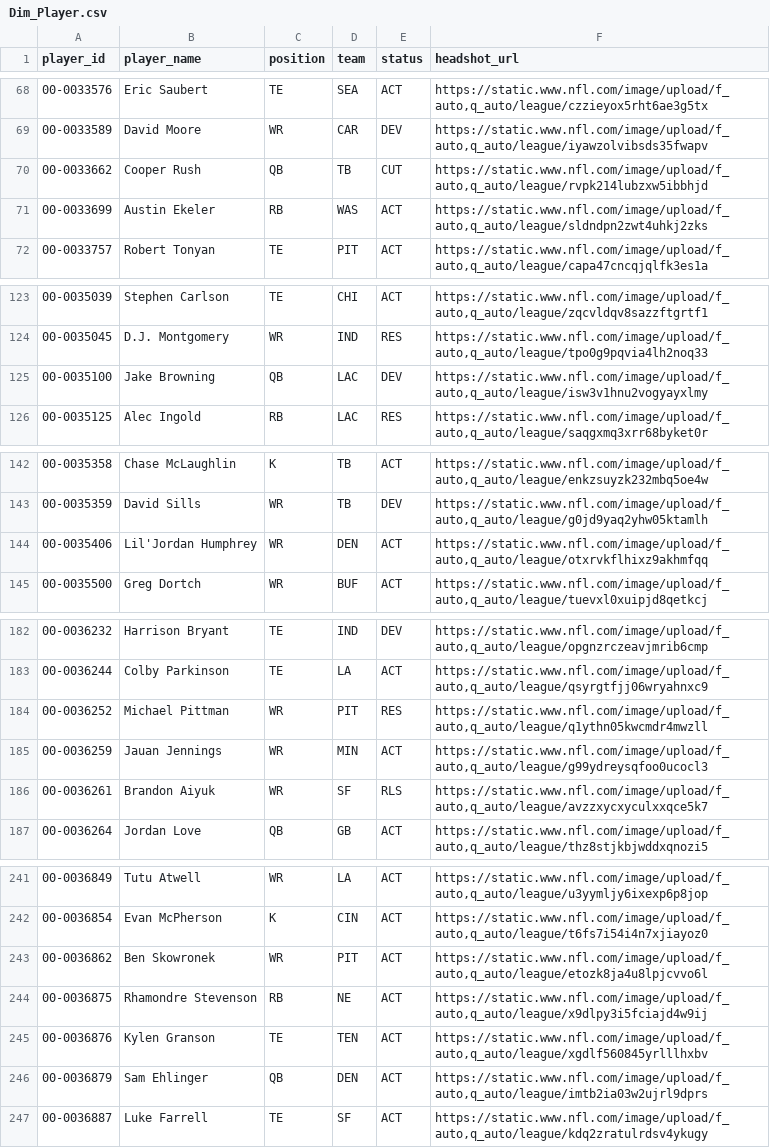
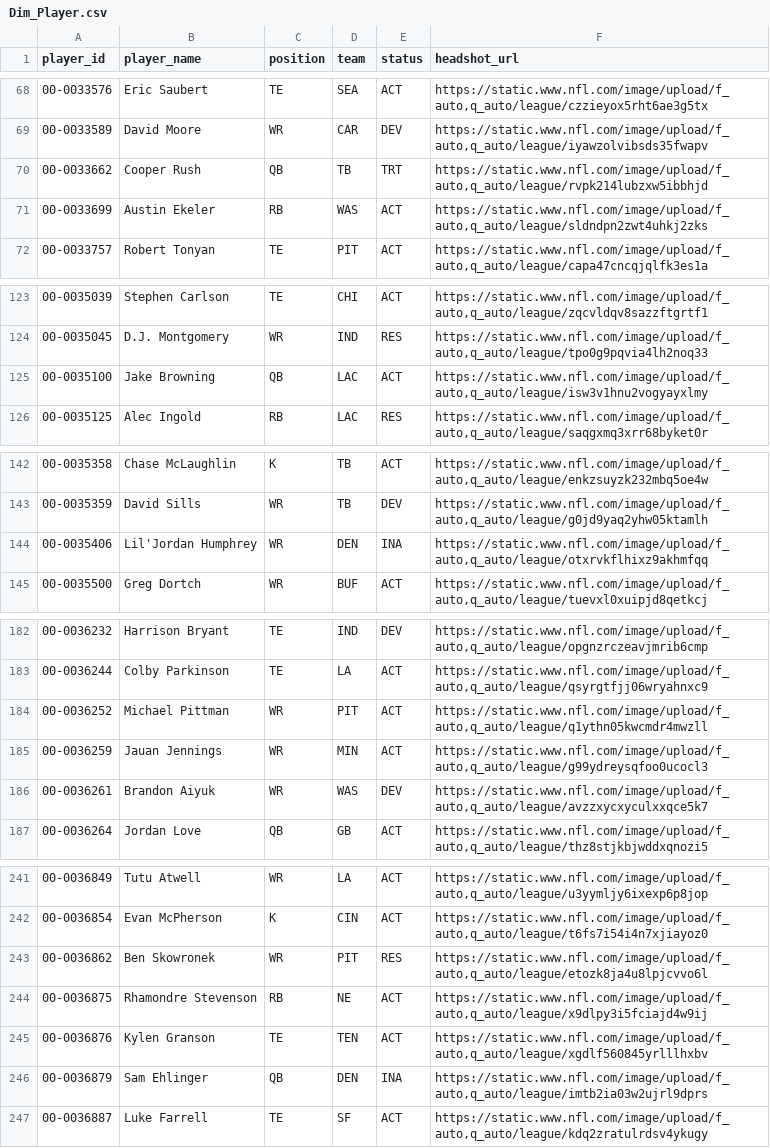
Before and after one commit to jacobbrooksbox15/NFL_STATS_DATA, a CSV file: data/Dim_Player.csv, drawn as a sheet; only a part is shown, gaps mark what is left out; the diff covers the shown part only.

```diff
--- a/data/Dim_Player.csv
+++ b/data/Dim_Player.csv
@@ -69,3 +69,3 @@ player_id,player_name,position,team,status,headshot_url
 00-0033589,David Moore,WR,CAR,DEV,"https://static.www.nfl.com/image/upload/f_auto,q_auto/league/iyawzolvibsds35fwapv"
-00-0033662,Cooper Rush,QB,TB,CUT,"https://static.www.nfl.com/image/upload/f_auto,q_auto/league/rvpk214lubzxw5ibbhjd"
+00-0033662,Cooper Rush,QB,TB,TRT,"https://static.www.nfl.com/image/upload/f_auto,q_auto/league/rvpk214lubzxw5ibbhjd"
 00-0033699,Austin Ekeler,RB,WAS,ACT,"https://static.www.nfl.com/image/upload/f_auto,q_auto/league/sldndpn2zwt4uhkj2zks"
@@ -124,3 +124,3 @@ player_id,player_name,position,team,status,headshot_url
 00-0035045,D.J. Montgomery,WR,IND,RES,"https://static.www.nfl.com/image/upload/f_auto,q_auto/league/tpo0g9pqvia4lh2noq33"
-00-0035100,Jake Browning,QB,LAC,DEV,"https://static.www.nfl.com/image/upload/f_auto,q_auto/league/isw3v1hnu2vogyayxlmy"
+00-0035100,Jake Browning,QB,LAC,ACT,"https://static.www.nfl.com/image/upload/f_auto,q_auto/league/isw3v1hnu2vogyayxlmy"
 00-0035125,Alec Ingold,RB,LAC,RES,"https://static.www.nfl.com/image/upload/f_auto,q_auto/league/saqgxmq3xrr68byket0r"
@@ -143,3 +143,3 @@ player_id,player_name,position,team,status,headshot_url
 00-0035359,David Sills,WR,TB,DEV,"https://static.www.nfl.com/image/upload/f_auto,q_auto/league/g0jd9yaq2yhw05ktamlh"
-00-0035406,Lil'Jordan Humphrey,WR,DEN,ACT,"https://static.www.nfl.com/image/upload/f_auto,q_auto/league/otxrvkflhixz9akhmfqq"
+00-0035406,Lil'Jordan Humphrey,WR,DEN,INA,"https://static.www.nfl.com/image/upload/f_auto,q_auto/league/otxrvkflhixz9akhmfqq"
 00-0035500,Greg Dortch,WR,BUF,ACT,"https://static.www.nfl.com/image/upload/f_auto,q_auto/league/tuevxl0xuipjd8qetkcj"
@@ -183,5 +183,5 @@ player_id,player_name,position,team,status,headshot_url
 00-0036244,Colby Parkinson,TE,LA,ACT,"https://static.www.nfl.com/image/upload/f_auto,q_auto/league/qsyrgtfjj06wryahnxc9"
-00-0036252,Michael Pittman,WR,PIT,RES,"https://static.www.nfl.com/image/upload/f_auto,q_auto/league/q1ythn05kwcmdr4mwzll"
+00-0036252,Michael Pittman,WR,PIT,ACT,"https://static.www.nfl.com/image/upload/f_auto,q_auto/league/q1ythn05kwcmdr4mwzll"
 00-0036259,Jauan Jennings,WR,MIN,ACT,"https://static.www.nfl.com/image/upload/f_auto,q_auto/league/g99ydreysqfoo0ucocl3"
-00-0036261,Brandon Aiyuk,WR,SF,RLS,"https://static.www.nfl.com/image/upload/f_auto,q_auto/league/avzzxycxyculxxqce5k7"
+00-0036261,Brandon Aiyuk,WR,WAS,DEV,"https://static.www.nfl.com/image/upload/f_auto,q_auto/league/avzzxycxyculxxqce5k7"
 00-0036264,Jordan Love,QB,GB,ACT,"https://static.www.nfl.com/image/upload/f_auto,q_auto/league/thz8stjkbjwddxqnozi5"
@@ -242,6 +242,6 @@ player_id,player_name,position,team,status,headshot_url
 00-0036854,Evan McPherson,K,CIN,ACT,"https://static.www.nfl.com/image/upload/f_auto,q_auto/league/t6fs7i54i4n7xjiayoz0"
-00-0036862,Ben Skowronek,WR,PIT,ACT,"https://static.www.nfl.com/image/upload/f_auto,q_auto/league/etozk8ja4u8lpjcvvo6l"
+00-0036862,Ben Skowronek,WR,PIT,RES,"https://static.www.nfl.com/image/upload/f_auto,q_auto/league/etozk8ja4u8lpjcvvo6l"
 00-0036875,Rhamondre Stevenson,RB,NE,ACT,"https://static.www.nfl.com/image/upload/f_auto,q_auto/league/x9dlpy3i5fciajd4w9ij"
 00-0036876,Kylen Granson,TE,TEN,ACT,"https://static.www.nfl.com/image/upload/f_auto,q_auto/league/xgdlf560845yrlllhxbv"
-00-0036879,Sam Ehlinger,QB,DEN,ACT,"https://static.www.nfl.com/image/upload/f_auto,q_auto/league/imtb2ia03w2ujrl9dprs"
+00-0036879,Sam Ehlinger,QB,DEN,INA,"https://static.www.nfl.com/image/upload/f_auto,q_auto/league/imtb2ia03w2ujrl9dprs"
 00-0036887,Luke Farrell,TE,SF,ACT,"https://static.www.nfl.com/image/upload/f_auto,q_auto/league/kdq2zratulrdsv4ykugy"
```
Also changed, not shown: 9 edited cells elsewhere in this file, data/Dim_Schedule.csv, data/Fact_Projections.csv, 1 other file.
